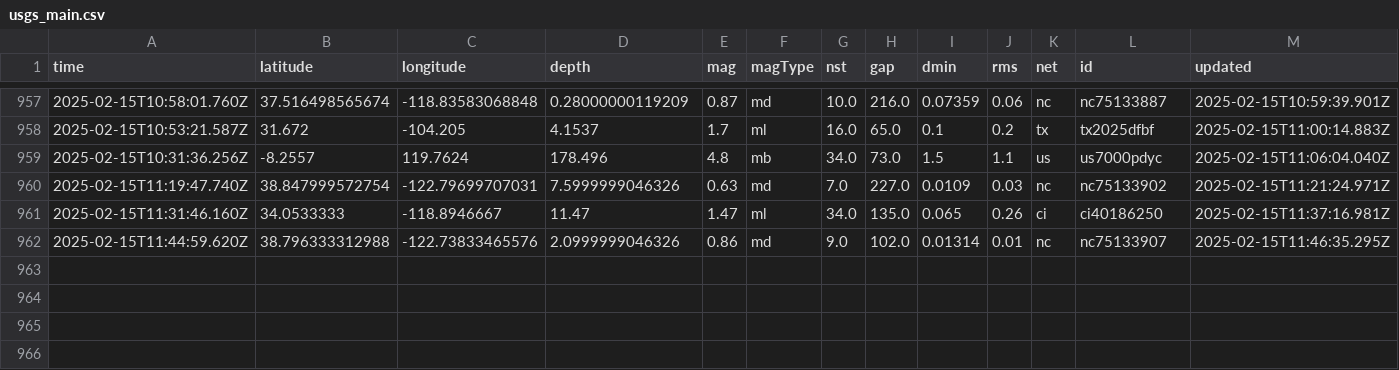
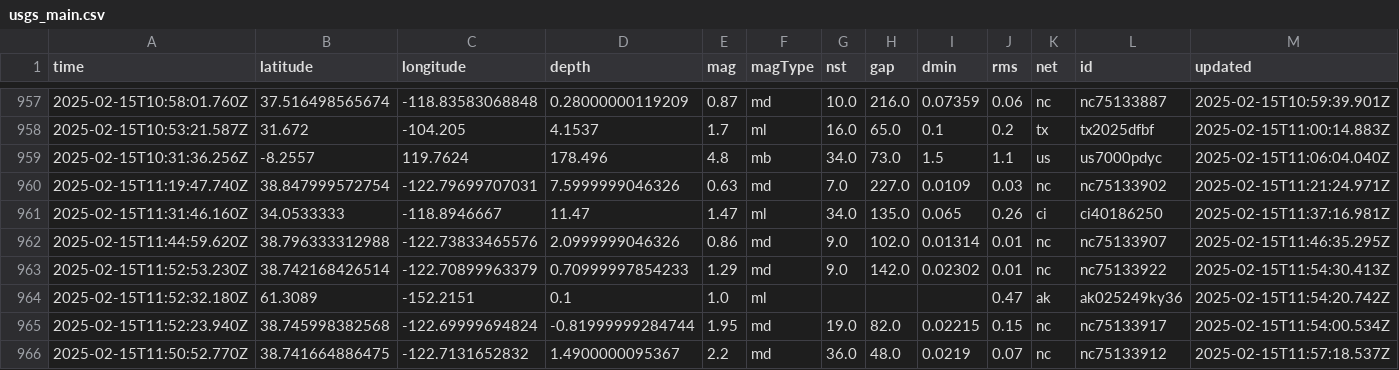
Before and after one commit to rafaelmatsuyama/FIAP-2025-ABDR-StreamProcessingPipelines, a CSV file: usgs_main.csv, drawn as a sheet; only a part is shown, gaps mark what is left out; rows hold the shown columns only; the diff names each change by its address in the sheet, - before the commit and + after, or states it on an @@ line.

```diff
--- a/usgs_main.csv
+++ b/usgs_main.csv
+row 963: 2025-02-15T11:52:53.230Z | 38.742168426514 | -122.70899963379 | 0.70999997854233 | 1.29 | md | 9.0 | 142.0 | 0.02302 | 0.01 | nc | nc75133922 | 2025-02-15T11:54:30.413Z
+row 964: 2025-02-15T11:52:32.180Z | 61.3089 | -152.2151 | 0.1 | 1.0 | ml |  |  |  | 0.47 | ak | ak025249ky36 | 2025-02-15T11:54:20.742Z
+row 965: 2025-02-15T11:52:23.940Z | 38.745998382568 | -122.69999694824 | -0.81999999284744 | 1.95 | md | 19.0 | 82.0 | 0.02215 | 0.15 | nc | nc75133917 | 2025-02-15T11:54:00.534Z
+row 966: 2025-02-15T11:50:52.770Z | 38.741664886475 | -122.7131652832 | 1.4900000095367 | 2.2 | md | 36.0 | 48.0 | 0.0219 | 0.07 | nc | nc75133912 | 2025-02-15T11:57:18.537Z
```
Also changed, not shown: usgs_current.csv.
